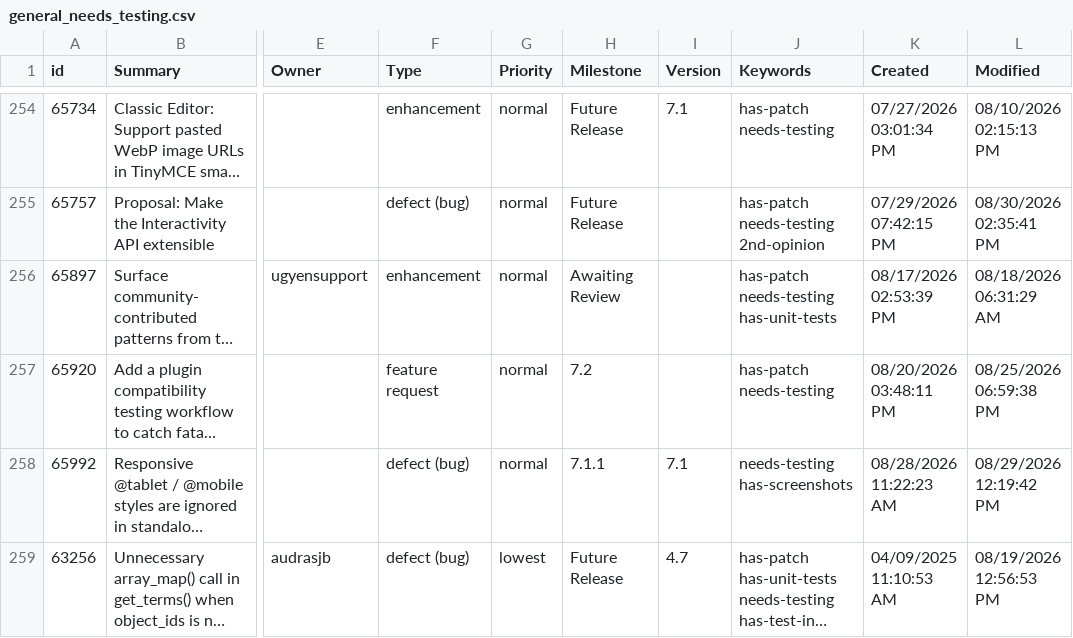
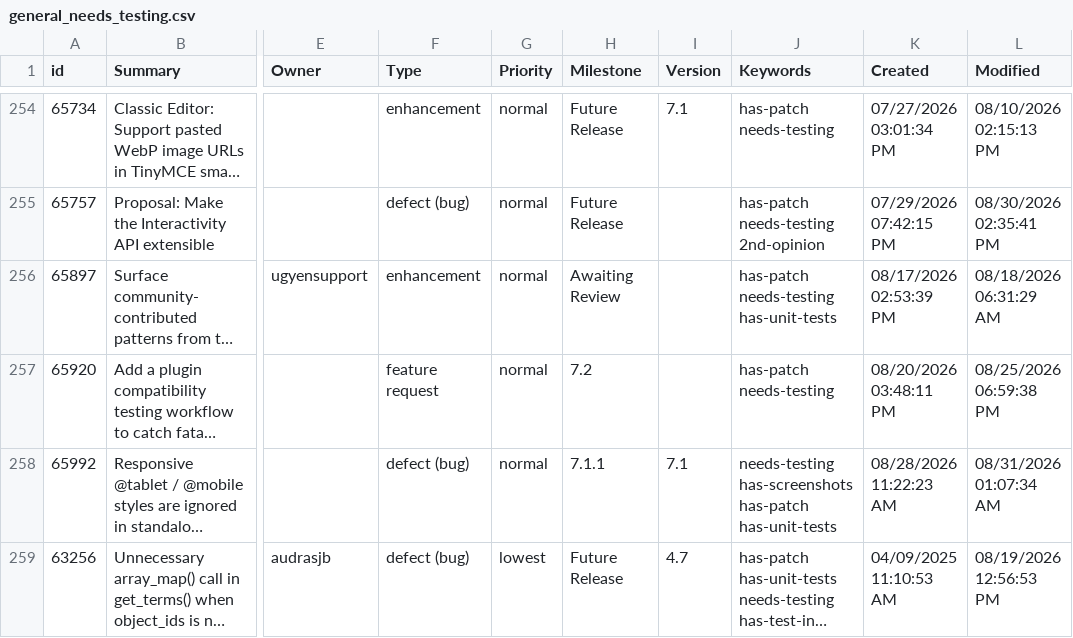
Before and after one commit to jamesbregenzer/wp-core-radar, a CSV file: data/raw/manual/2026-08-30/general_needs_testing.csv, drawn as a sheet; only a part is shown, gaps mark what is left out; long unchanged cells end in …; the diff names each change by its address in the sheet, - before the commit and + after, or states it on an @@ line.

Commit message:
Update radar data

```diff
--- a/data/raw/manual/2026-08-30/general_needs_testing.csv
+++ b/data/raw/manual/2026-08-30/general_needs_testing.csv
-J258 (Keywords): needs-testing has-screenshots
+J258 (Keywords): needs-testing has-screenshots has-patch has-unit-tests
-L258 (Modified): 08/29/2026 12:19:42 PM
+L258 (Modified): 08/31/2026 01:07:34 AM
```
Also changed, not shown: 5 other files.
